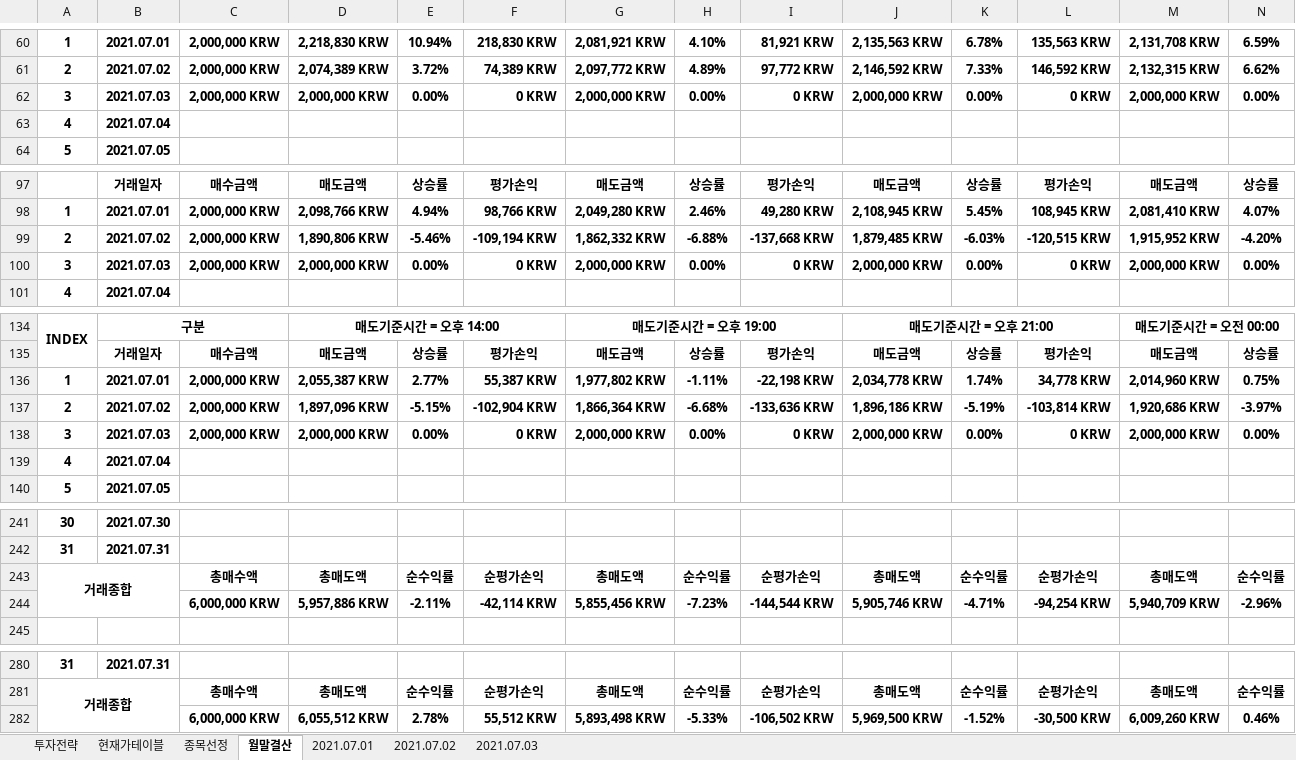
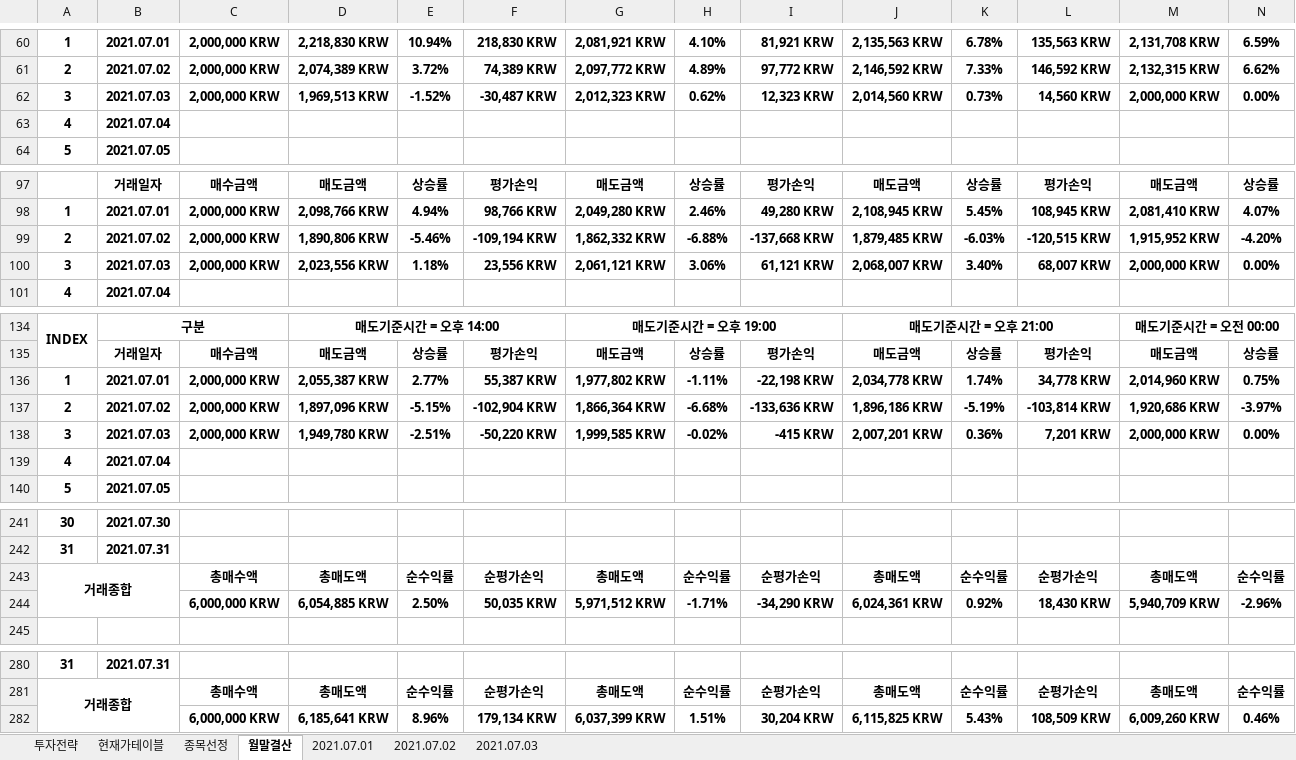
Before and after one commit to JoSihun/Upbit, an Excel workbook: Upbit투자분석 2021년 07월.xlsm, sheet 월말결산, drawn as a sheet; only a part is shown, gaps mark what is left out; values as stored, in another font and other column widths than the file's, no borders; charts and pictures and conditional formats not drawn; removed rows and columns are numbered as before the commit, all else as after; rows hold the shown columns only; the diff covers the shown part only; the diff names each change by its address in the sheet, - before the commit and + after, or states it on an @@ line.

```diff
--- a/Upbit투자분석 2021년 07월.xlsm (sheet 월말결산)
+++ b/Upbit투자분석 2021년 07월.xlsm (sheet 월말결산)
-D62: 2,000,000 KRW
+D62: 1,969,513 KRW
-E62: 0.00%
+E62: -1.52%
-F62: 0 KRW
+F62: -30,487 KRW
-G62: 2,000,000 KRW
+G62: 2,012,323 KRW
-H62: 0.00%
+H62: 0.62%
-I62: 0 KRW
+I62: 12,323 KRW
-J62: 2,000,000 KRW
+J62: 2,014,560 KRW
-K62: 0.00%
+K62: 0.73%
-L62: 0 KRW
+L62: 14,560 KRW
-D100: 2,000,000 KRW
+D100: 2,023,556 KRW
-E100: 0.00%
+E100: 1.18%
-F100: 0 KRW
+F100: 23,556 KRW
-G100: 2,000,000 KRW
+G100: 2,061,121 KRW
-H100: 0.00%
+H100: 3.06%
-I100: 0 KRW
+I100: 61,121 KRW
-J100: 2,000,000 KRW
+J100: 2,068,007 KRW
-K100: 0.00%
+K100: 3.40%
-L100: 0 KRW
+L100: 68,007 KRW
-D138: 2,000,000 KRW
+D138: 1,949,780 KRW
-E138: 0.00%
+E138: -2.51%
-F138: 0 KRW
+F138: -50,220 KRW
-G138: 2,000,000 KRW
+G138: 1,999,585 KRW
-H138: 0.00%
+H138: -0.02%
-I138: 0 KRW
+I138: -415 KRW
-J138: 2,000,000 KRW
+J138: 2,007,201 KRW
-K138: 0.00%
+K138: 0.36%
-L138: 0 KRW
+L138: 7,201 KRW
-row 244:  |  | 6,000,000 KRW | 5,957,886 KRW | -2.11% | -42,114 KRW | 5,855,456 KRW | -7.23% | -144,544 KRW | 5,905,746 KRW | -4.71% | -94,254 KRW | 5,940,709 KRW | -2.96%
+row 244:  |  | 6,000,000 KRW | 6,054,885 KRW | 2.50% | 50,035 KRW | 5,971,512 KRW | -1.71% | -34,290 KRW | 6,024,361 KRW | 0.92% | 18,430 KRW | 5,940,709 KRW | -2.96%
-row 282:  |  | 6,000,000 KRW | 6,055,512 KRW | 2.78% | 55,512 KRW | 5,893,498 KRW | -5.33% | -106,502 KRW | 5,969,500 KRW | -1.52% | -30,500 KRW | 6,009,260 KRW | 0.46%
+row 282:  |  | 6,000,000 KRW | 6,185,641 KRW | 8.96% | 179,134 KRW | 6,037,399 KRW | 1.51% | 30,204 KRW | 6,115,825 KRW | 5.43% | 108,509 KRW | 6,009,260 KRW | 0.46%
```
Also changed, not shown: 5 added rows, 5 removed rows and 57 edited cells elsewhere in this sheet, sheet 종목선정, sheet 현재가테이블, sheet 2021.07.03, sheet 투자전략, sheet 2021.07.01, sheet 2021.07.02, charts or pictures.
